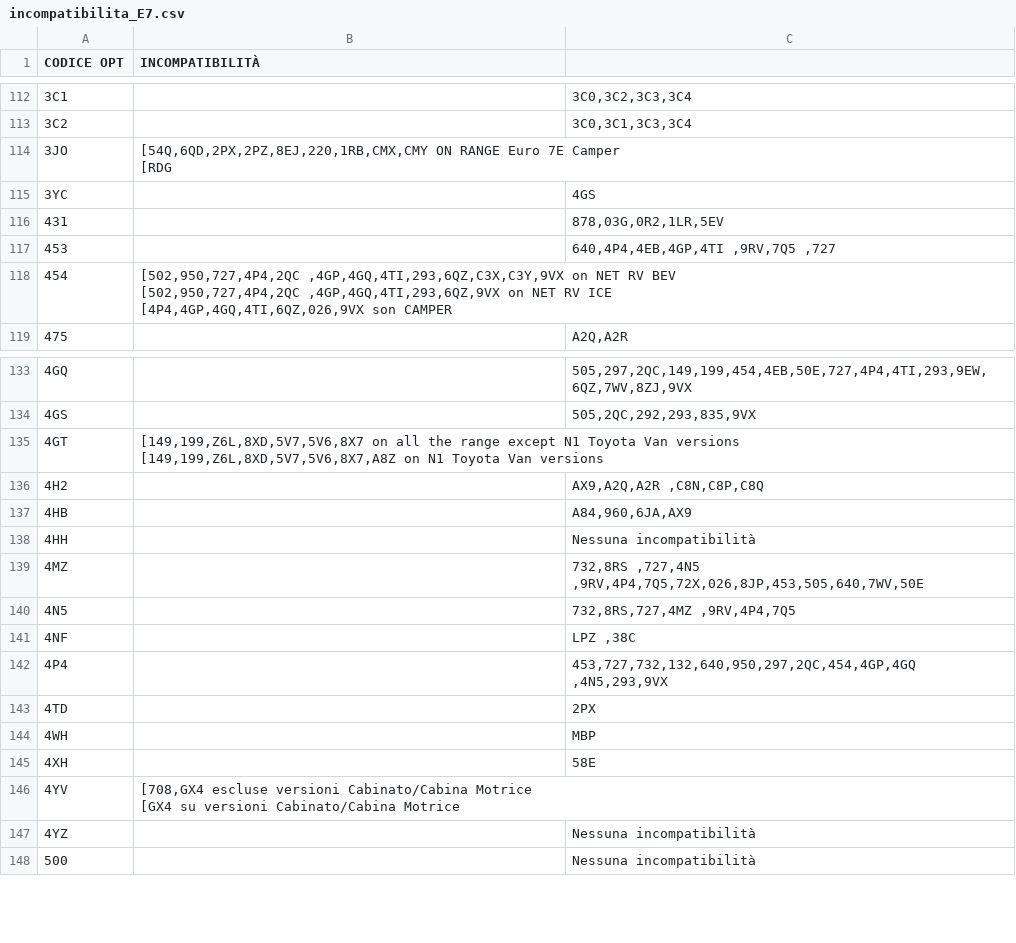
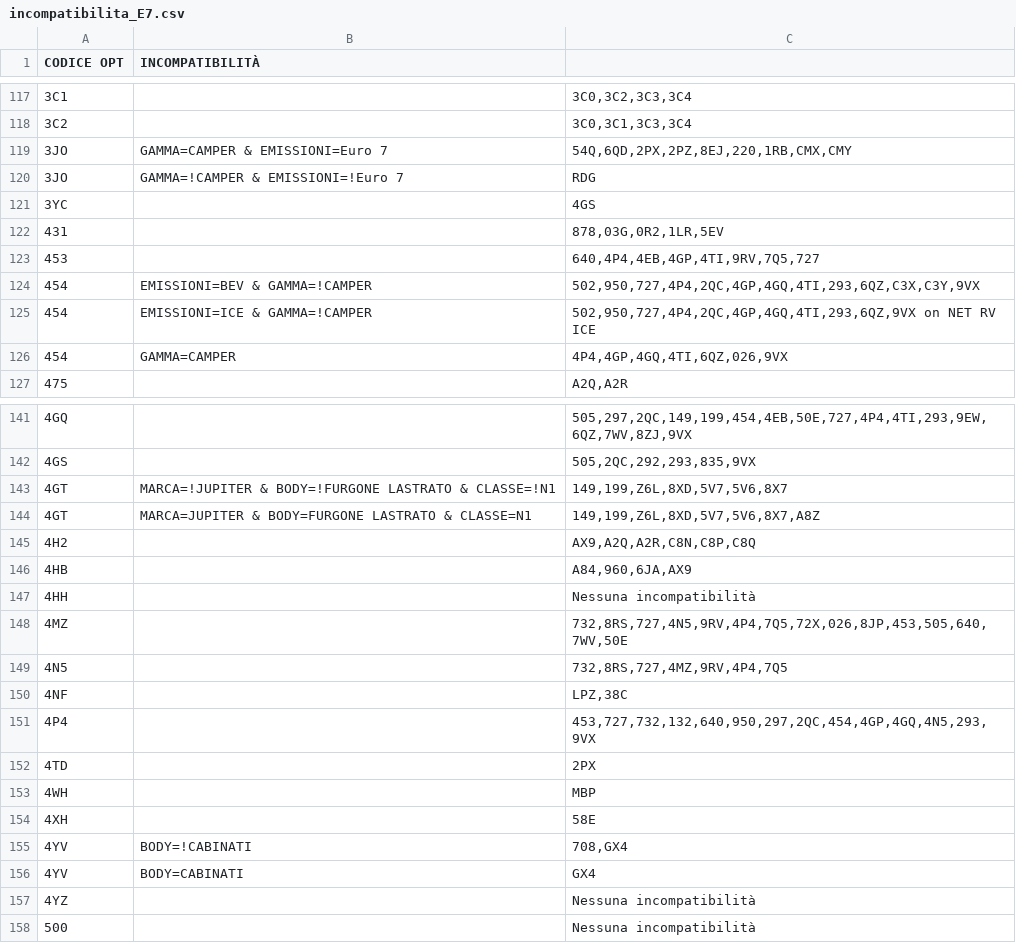
Before and after one commit to KindWoodpecker13/ducato-opt-tracker, a CSV file: incompatibilita_E7.csv, drawn as a sheet; only a part is shown, gaps mark what is left out; addresses are those after the commit; ↵ is a line break in a cell; the diff covers the shown part only; the diff names each change by its address in the sheet, - before the commit and + after, or states it on an @@ line.

```diff
--- a/incompatibilita_E7.csv
+++ b/incompatibilita_E7.csv
-B119 (INCOMPATIBILITÀ): [54Q,6QD,2PX,2PZ,8EJ,220,1RB,CMX,CMY ON RANGE Euro 7E Camper ↵ [RDG
+B119 (INCOMPATIBILITÀ): GAMMA=CAMPER & EMISSIONI=Euro 7
-C119: (empty)
+C119: 54Q,6QD,2PX,2PZ,8EJ,220,1RB,CMX,CMY
+row 120: 3JO | GAMMA=!CAMPER & EMISSIONI=!Euro 7 | RDG
-C123: 640,4P4,4EB,4GP,4TI ,9RV,7Q5 ,727
+C123: 640,4P4,4EB,4GP,4TI,9RV,7Q5,727
-B124 (INCOMPATIBILITÀ): [502,950,727,4P4,2QC ,4GP,4GQ,4TI,293,6QZ,C3X,C3Y,9VX on NET RV BEV ↵ [502,950,727,4P4,2QC ,4GP,4GQ,4TI,293,6QZ,9VX on NET RV ICE ↵ [4P4,4GP,4GQ,4TI,6QZ,026,9VX son CAMPER
+B124 (INCOMPATIBILITÀ): EMISSIONI=BEV & GAMMA=!CAMPER
-C124: (empty)
+C124: 502,950,727,4P4,2QC,4GP,4GQ,4TI,293,6QZ,C3X,C3Y,9VX
+row 125: 454 | EMISSIONI=ICE & GAMMA=!CAMPER | 502,950,727,4P4,2QC,4GP,4GQ,4TI,293,6QZ,9VX on NET RV ICE
+row 126: 454 | GAMMA=CAMPER | 4P4,4GP,4GQ,4TI,6QZ,026,9VX
+row 143: 4GT | MARCA=!JUPITER & BODY=!FURGONE LASTRATO & CLASSE=!N1 | 149,199,Z6L,8XD,5V7,5V6,8X7
-B144 (INCOMPATIBILITÀ): [149,199,Z6L,8XD,5V7,5V6,8X7 on all the range except N1 Toyota Van versions ↵ [149,199,Z6L,8XD,5V7,5V6,8X7,A8Z on N1 Toyota Van versions
+B144 (INCOMPATIBILITÀ): MARCA=JUPITER & BODY=FURGONE LASTRATO & CLASSE=N1
-C144: (empty)
+C144: 149,199,Z6L,8XD,5V7,5V6,8X7,A8Z
-C145: AX9,A2Q,A2R ,C8N,C8P,C8Q
+C145: AX9,A2Q,A2R,C8N,C8P,C8Q
-C148: 732,8RS ,727,4N5 ,9RV,4P4,7Q5,72X,026,8JP,453,505,640,7WV,50E
+C148: 732,8RS,727,4N5,9RV,4P4,7Q5,72X,026,8JP,453,505,640,7WV,50E
-C149: 732,8RS,727,4MZ ,9RV,4P4,7Q5
+C149: 732,8RS,727,4MZ,9RV,4P4,7Q5
-C150: LPZ ,38C
+C150: LPZ,38C
-C151: 453,727,732,132,640,950,297,2QC,454,4GP,4GQ ,4N5,293,9VX
+C151: 453,727,732,132,640,950,297,2QC,454,4GP,4GQ,4N5,293,9VX
+row 155: 4YV | BODY=!CABINATI | 708,GX4
-B156 (INCOMPATIBILITÀ): [708,GX4 escluse versioni Cabinato/Cabina Motrice ↵ [GX4 su versioni Cabinato/Cabina Motrice
+B156 (INCOMPATIBILITÀ): BODY=CABINATI
-C156: (empty)
+C156: GX4
```
Also changed, not shown: 9 added rows and 46 edited cells elsewhere in this file.
